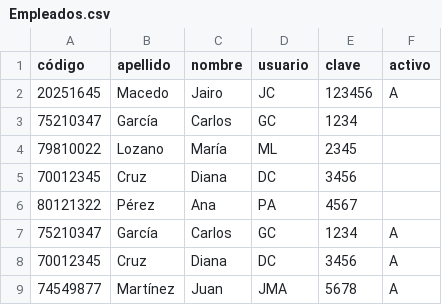
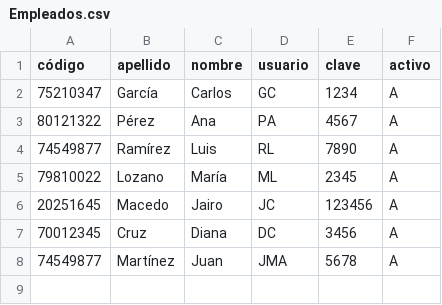
Before and after one commit to 3l4ckl19h7/proyecto-python, a CSV file: data/Empleados.csv, drawn as a sheet.

Commit message:
Homologar base de empleados

```diff
--- a/data/Empleados.csv
+++ b/data/Empleados.csv
@@ -1,8 +1,7 @@
 código,apellido,nombre,usuario,clave,activo
+75210347,García,Carlos,GC,1234,A
+80121322,Pérez,Ana,PA,4567,A
+74549877,Ramírez,Luis,RL,7890,A
+79810022,Lozano,María,ML,2345,A
 20251645,Macedo,Jairo,JC,123456,A
-75210347,García,Carlos,GC,1234,
-79810022,Lozano,María,ML,2345,
-70012345,Cruz,Diana,DC,3456,
-80121322,Pérez,Ana,PA,4567,
-75210347,García,Carlos,GC,1234,A
 70012345,Cruz,Diana,DC,3456,A
```
Also changed, not shown: data/historico_asistencias.csv, 2 other files.
